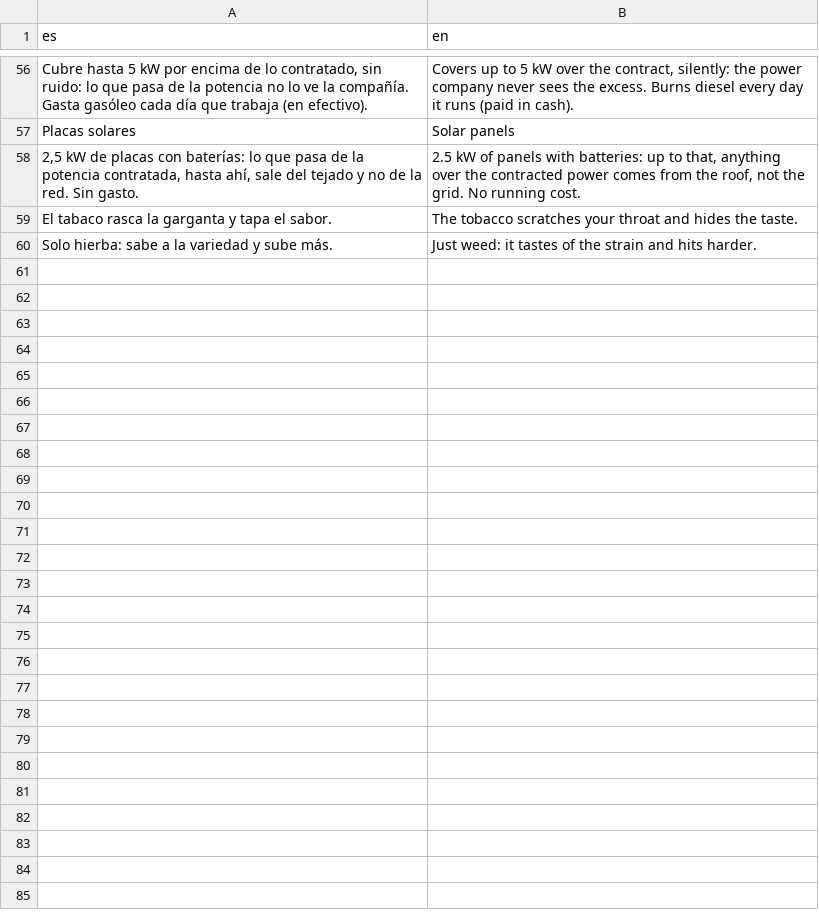
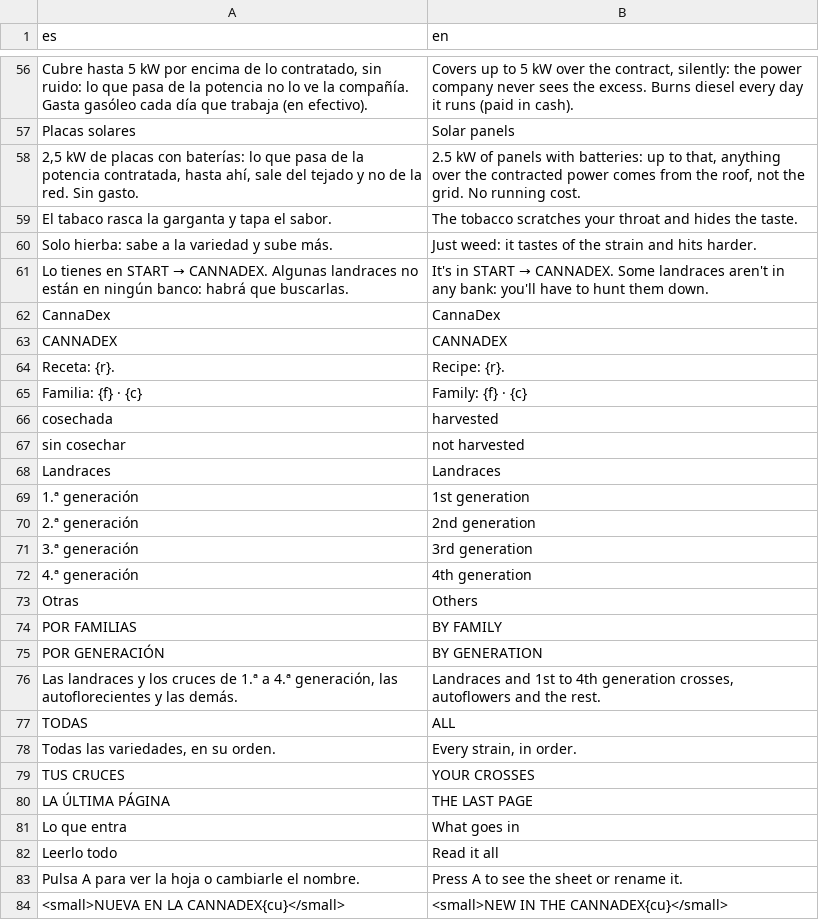
Before and after one commit to u0921985828-arch/Strainmon, a CSV file: ribera-verde/godot/i18n/partes/copa.csv, drawn as a sheet; only a part is shown, gaps mark what is left out; the diff names each change by its address in the sheet, - before the commit and + after, or states it on an @@ line.

```diff
--- a/ribera-verde/godot/i18n/partes/copa.csv
+++ b/ribera-verde/godot/i18n/partes/copa.csv
+row 61: Lo tienes en START → CANNADEX. Algunas landraces no están en ningún banco: habrá que buscarlas. | It's in START → CANNADEX. Some landraces aren't in any bank: you'll have to hunt them down.
+row 62: CannaDex | CannaDex
+row 63: CANNADEX | CANNADEX
+row 64: Receta: {r}. | Recipe: {r}.
+row 65: Familia: {f} · {c} | Family: {f} · {c}
+row 66: cosechada | harvested
+row 67: sin cosechar | not harvested
+row 68: Landraces | Landraces
+row 69: 1.ª generación | 1st generation
+row 70: 2.ª generación | 2nd generation
+row 71: 3.ª generación | 3rd generation
+row 72: 4.ª generación | 4th generation
+row 73: Otras | Others
+row 74: POR FAMILIAS | BY FAMILY
+row 75: POR GENERACIÓN | BY GENERATION
+row 76: Las landraces y los cruces de 1.ª a 4.ª generación, las autoflorecientes y las demás. | Landraces and 1st to 4th generation crosses, autoflowers and the rest.
+row 77: TODAS | ALL
+row 78: Todas las variedades, en su orden. | Every strain, in order.
+row 79: TUS CRUCES | YOUR CROSSES
+row 80: LA ÚLTIMA PÁGINA | THE LAST PAGE
+row 81: Lo que entra | What goes in
+row 82: Leerlo todo | Read it all
+row 83: Pulsa A para ver la hoja o cambiarle el nombre. | Press A to see the sheet or rename it.
+row 84: <small>NUEVA EN LA CANNADEX{cu}</small> | <small>NEW IN THE CANNADEX{cu}</small>
```
Also changed, not shown: ribera-verde/godot/i18n/strings.csv, 12 other files.
